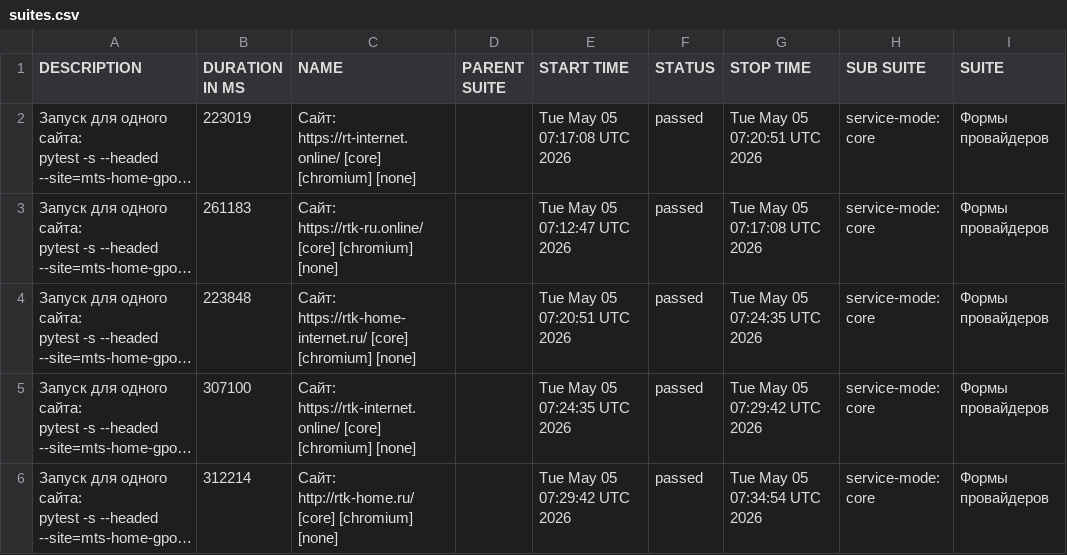
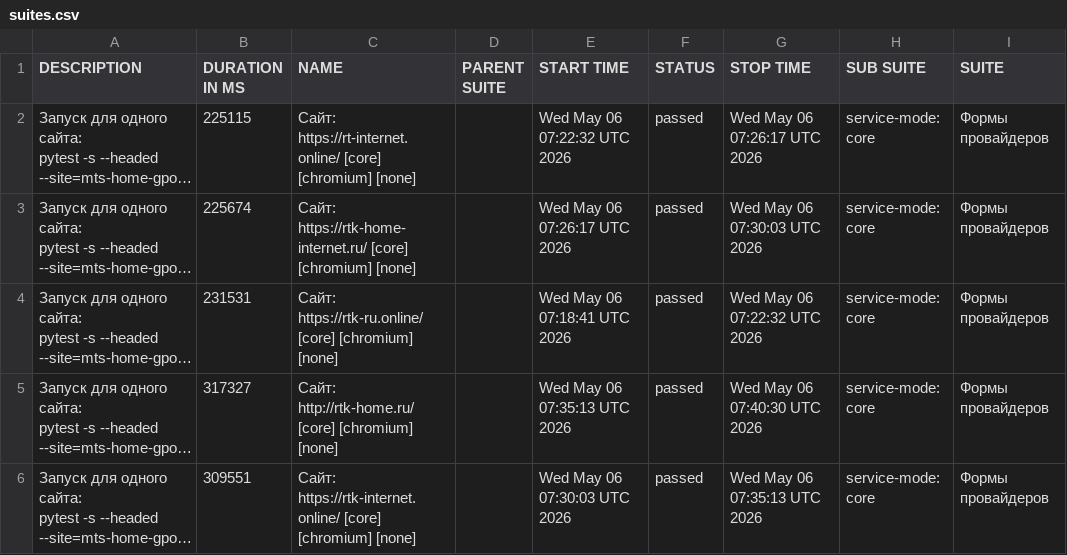
Before and after one commit to deidolinde-maker/Everyday_test, a CSV file: provider-rostelecom/data/suites.csv, drawn as a sheet; only a part is shown; long unchanged cells end in …; the diff names each change by its address in the sheet, - before the commit and + after, or states it on an @@ line.

```diff
--- a/provider-rostelecom/data/suites.csv
+++ b/provider-rostelecom/data/suites.csv
-B2 (DURATION IN MS): 223019
+B2 (DURATION IN MS): 225115
-E2 (START TIME): Tue May 05 07:17:08 UTC 2026
+E2 (START TIME): Wed May 06 07:22:32 UTC 2026
-G2 (STOP TIME): Tue May 05 07:20:51 UTC 2026
+G2 (STOP TIME): Wed May 06 07:26:17 UTC 2026
-B3 (DURATION IN MS): 261183
+B3 (DURATION IN MS): 225674
-C3 (NAME): Сайт: https://rtk-ru.online/ [core] [chromium]…
+C3 (NAME): Сайт: https://rtk-home-internet.ru/ [core] [chromium]…
-E3 (START TIME): Tue May 05 07:12:47 UTC 2026
+E3 (START TIME): Wed May 06 07:26:17 UTC 2026
-G3 (STOP TIME): Tue May 05 07:17:08 UTC 2026
+G3 (STOP TIME): Wed May 06 07:30:03 UTC 2026
-B4 (DURATION IN MS): 223848
+B4 (DURATION IN MS): 231531
-C4 (NAME): Сайт: https://rtk-home-internet.ru/ [core] [chromium]…
+C4 (NAME): Сайт: https://rtk-ru.online/ [core] [chromium]…
-E4 (START TIME): Tue May 05 07:20:51 UTC 2026
+E4 (START TIME): Wed May 06 07:18:41 UTC 2026
-G4 (STOP TIME): Tue May 05 07:24:35 UTC 2026
+G4 (STOP TIME): Wed May 06 07:22:32 UTC 2026
-B5 (DURATION IN MS): 307100
+B5 (DURATION IN MS): 317327
-C5 (NAME): Сайт: https://rtk-internet.online/ [core] [chromium]…
+C5 (NAME): Сайт: http://rtk-home.ru/ [core] [chromium]…
-E5 (START TIME): Tue May 05 07:24:35 UTC 2026
+E5 (START TIME): Wed May 06 07:35:13 UTC 2026
-G5 (STOP TIME): Tue May 05 07:29:42 UTC 2026
+G5 (STOP TIME): Wed May 06 07:40:30 UTC 2026
-B6 (DURATION IN MS): 312214
+B6 (DURATION IN MS): 309551
-C6 (NAME): Сайт: http://rtk-home.ru/ [core] [chromium]…
+C6 (NAME): Сайт: https://rtk-internet.online/ [core] [chromium]…
-E6 (START TIME): Tue May 05 07:29:42 UTC 2026
+E6 (START TIME): Wed May 06 07:30:03 UTC 2026
-G6 (STOP TIME): Tue May 05 07:34:54 UTC 2026
+G6 (STOP TIME): Wed May 06 07:35:13 UTC 2026
```
Also changed, not shown: 46 other files.
